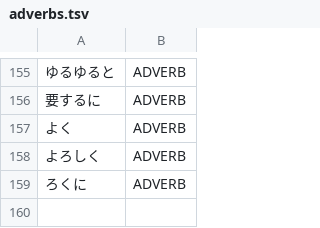
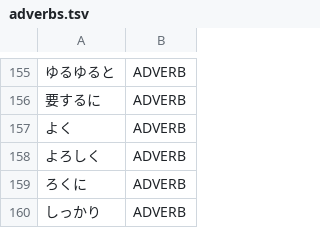
Before and after one commit to libraz/suzume, a TSV file: data/core/adverbs.tsv, drawn as a sheet; only a part is shown, gaps mark what is left out; the diff names each change by its address in the sheet, - before the commit and + after, or states it on an @@ line.

```diff
--- a/data/core/adverbs.tsv
+++ b/data/core/adverbs.tsv
+row 160: しっかり | ADVERB
```
Also changed, not shown: data/core/nouns.tsv, data/core/verbs.tsv, 29 other files.
